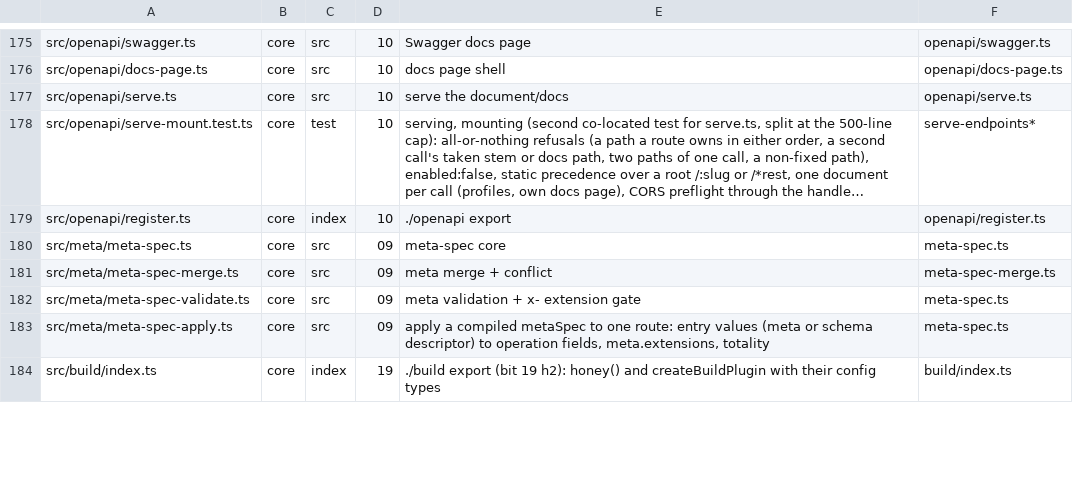
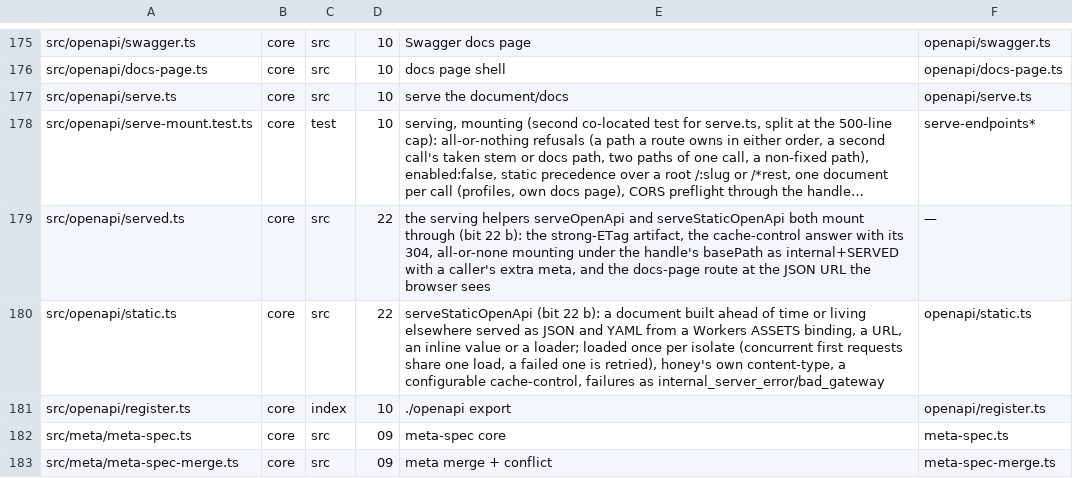
Before and after one commit to workerstack/backend, a TSV file: blueprint/files.tsv, drawn as a sheet; only a part is shown, gaps mark what is left out; the shorter side is filled out with more unchanged rows; long unchanged cells end in …; the diff names each change by its address in the sheet, - before the commit and + after, or states it on an @@ line.

Commit message:
feat(openapi)!: serveOpenApi takes the docs page itself, not its name
`docs: "scalar"` becomes `docs: scalar`, the page imported from
@lovrozagar/honey/openapi/scalar, so serve.ts no longer statically imports both
pages and an app that shows none carries neither. A string is a type error, and
at runtime a non-function `docs` throws a TypeError naming the import, so a
JavaScript caller learns the fix.

The serving helpers both serveOpenApi and the coming serveStaticOpenApi mount
through move to openapi/served.ts: the artifact with its strong validator, the
answer and its 304, all-or-none mounting, and the docs-page route. answering()
takes a cache-control, mountAll() a caller's extra meta, and a served context
reads its runtime's env, none of which changes what serveOpenApi serves.

```diff
--- a/blueprint/files.tsv
+++ b/blueprint/files.tsv
+row 179: src/openapi/served.ts | core | src | 22 | the serving helpers serveOpenApi and serveStaticOpenApi both mount through (bit 22 b): the strong-ETag artifact, the cache-control answer with its 304, all-or-none mounting under the handle's basePath as internal+SERVED with a caller's extra meta, and the docs-page route at the JSON URL the browser sees | —
+row 180: src/openapi/static.ts | core | src | 22 | serveStaticOpenApi (bit 22 b): a document built ahead of time or living elsewhere served as JSON and YAML from a Workers ASSETS binding, a URL, an inline value or a loader; loaded once per isolate (concurrent first requests share one load, a failed one is retried), honey's own content-type, a configurable cache-control, failures as internal_server_error/bad_gateway | openapi/static.ts
```
Also changed, not shown: 15 other files.
